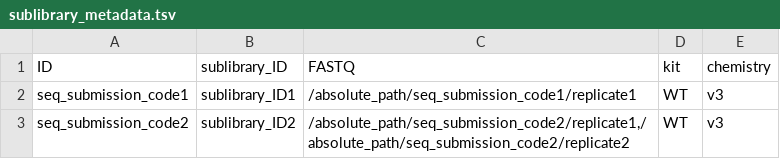
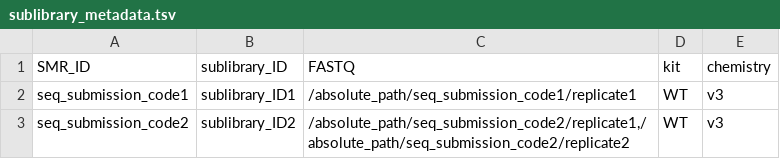
Before and after one commit to stjude-dnb-binfcore/sc-snap-parse, a TSV file: data/project_metadata/sublibrary_metadata.tsv, drawn as a sheet.

```diff
--- a/data/project_metadata/sublibrary_metadata.tsv
+++ b/data/project_metadata/sublibrary_metadata.tsv
@@ -1,2 +1,2 @@
-ID	sublibrary_ID	FASTQ	kit	chemistry
+SMR_ID	sublibrary_ID	FASTQ	kit	chemistry
 seq_submission_code1	sublibrary_ID1	/absolute_path/seq_submission_code1/replicate1	WT	v3
```
Also changed, not shown: 4 other files.
